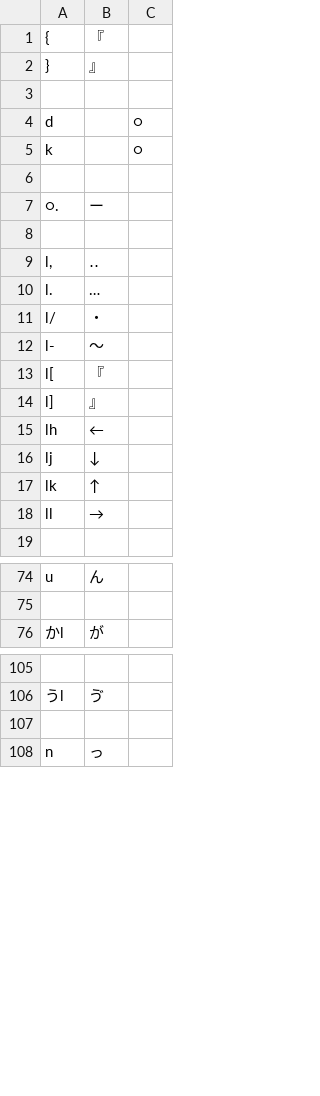
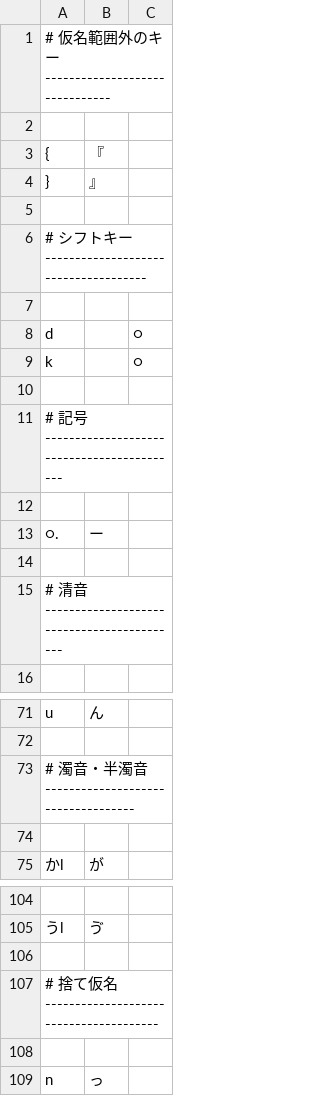
Before and after one commit to ichichou/dotfiles, a TSV file: google_ime/romantable_tsuki_us.tsv, drawn as a sheet; only a part is shown, gaps mark what is left out; removed rows and columns are numbered as before the commit, all else as after; the diff names each change by its address in the sheet, - before the commit and + after, or states it on an @@ line.

```diff
--- a/google_ime/romantable_tsuki_us.tsv
+++ b/google_ime/romantable_tsuki_us.tsv
+row 1: # 仮名範囲外のキー -------------------------------
+row 2: (empty)
+row 5: (empty)
+row 6: # シフトキー -------------------------------------
+row 11: # 記号 -------------------------------------------
+row 12: (empty)
-row 9: l, | ‥
-row 10: l. | …
-row 11: l/ | ・
-row 12: l- | 〜
-row 13: l[ | 『
-row 14: l] | 』
-row 15: lh | ←
-row 16: lj | ↓
-row 17: lk | ↑
-row 18: ll | →
+row 15: # 清音 -------------------------------------------
+row 73: # 濁音・半濁音 -----------------------------------
+row 74: (empty)
+row 106: (empty)
+row 107: # 捨て仮名 ---------------------------------------
```
Also changed, not shown: google_ime/romantable_buna_v2_mod.tsv, google_ime/romantable_keinarabe_us.tsv, 3 other files.
